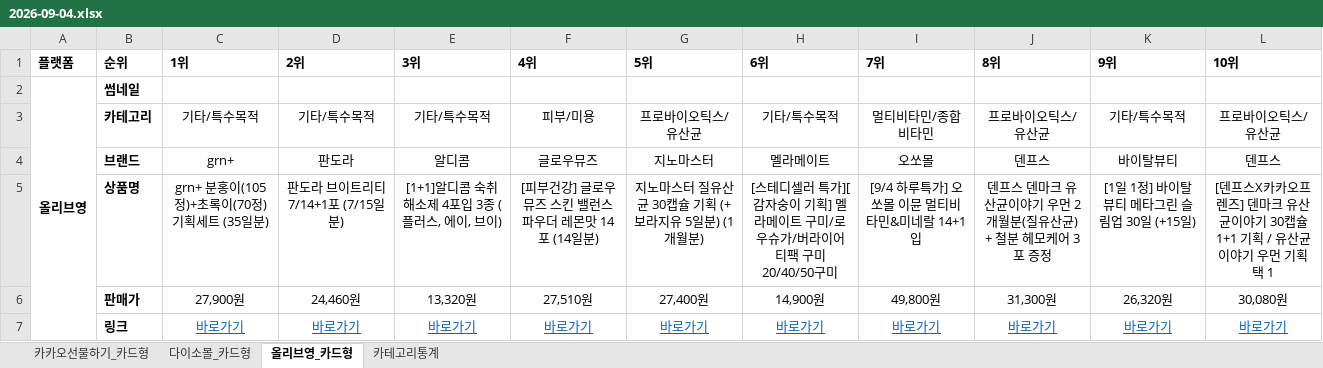
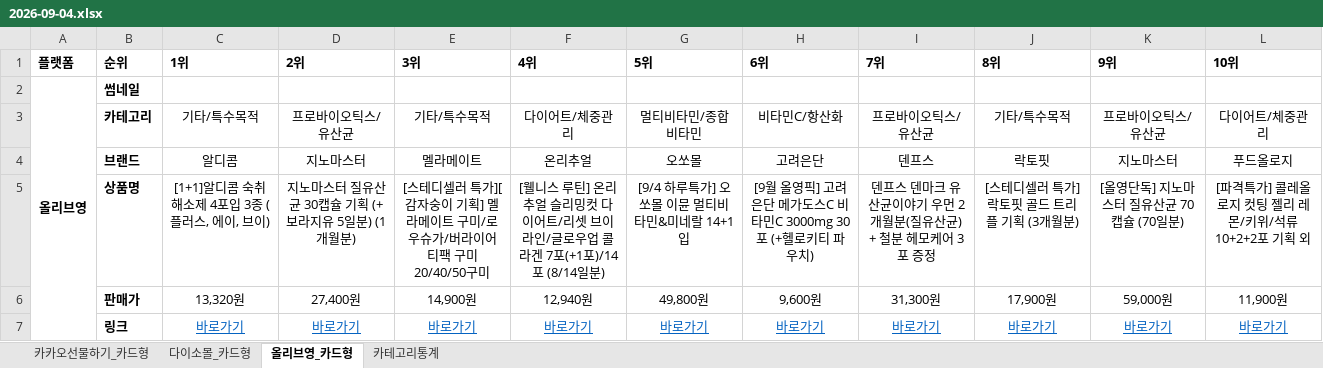
Before and after one commit to primexx98-sudo/online-mall-ranking, an Excel workbook: data/daily/2026-09/2026-09-04.xlsx, sheet 올리브영_카드형, drawn as a sheet; values as stored, in another font and other column widths than the file's, no borders; charts and pictures not drawn; the diff names each change by its address in the sheet, - before the commit and + after, or states it on an @@ line.

```diff
--- a/data/daily/2026-09/2026-09-04.xlsx (sheet 올리브영_카드형)
+++ b/data/daily/2026-09/2026-09-04.xlsx (sheet 올리브영_카드형)
-D3 (2위): 기타/특수목적
+D3 (2위): 프로바이오틱스/유산균
-F3 (4위): 피부/미용
+F3 (4위): 다이어트/체중관리
-G3 (5위): 프로바이오틱스/유산균
+G3 (5위): 멀티비타민/종합비타민
-H3 (6위): 기타/특수목적
+H3 (6위): 비타민C/항산화
-I3 (7위): 멀티비타민/종합비타민
+I3 (7위): 프로바이오틱스/유산균
-J3 (8위): 프로바이오틱스/유산균
+J3 (8위): 기타/특수목적
-K3 (9위): 기타/특수목적
+K3 (9위): 프로바이오틱스/유산균
-L3 (10위): 프로바이오틱스/유산균
+L3 (10위): 다이어트/체중관리
-C4 (1위): grn+
+C4 (1위): 알디콤
-D4 (2위): 판도라
+D4 (2위): 지노마스터
-E4 (3위): 알디콤
+E4 (3위): 멜라메이트
-F4 (4위): 글로우뮤즈
+F4 (4위): 온리추얼
-G4 (5위): 지노마스터
+G4 (5위): 오쏘몰
-H4 (6위): 멜라메이트
+H4 (6위): 고려은단
-I4 (7위): 오쏘몰
+I4 (7위): 덴프스
-J4 (8위): 덴프스
+J4 (8위): 락토핏
-K4 (9위): 바이탈뷰티
+K4 (9위): 지노마스터
-L4 (10위): 덴프스
+L4 (10위): 푸드올로지
-C5 (1위): grn+ 분홍이(105정)+초록이(70정) 기획세트 (35일분)
+C5 (1위): [1+1]알디콤 숙취해소제 4포입 3종 (플러스, 에이, 브이)
-D5 (2위): 판도라 브이트리티 7/14+1포 (7/15일분)
+D5 (2위): 지노마스터 질유산균 30캡슐 기획 (+보라지유 5일분) (1개월분)
-E5 (3위): [1+1]알디콤 숙취해소제 4포입 3종 (플러스, 에이, 브이)
+E5 (3위): [스테디셀러 특가][감자숭이 기획] 멜라메이트 구미/로우슈가/버라이어티팩 구미 20/40/50구미
-F5 (4위): [피부건강] 글로우뮤즈 스킨 밸런스 파우더 레몬맛 14포 (14일분)
+F5 (4위): [웰니스 루틴] 온리추얼 슬리밍컷 다이어트/리셋 브이라인/글로우업 콜라겐 7포(+1포)/14포 (8/14일분)
-G5 (5위): 지노마스터 질유산균 30캡슐 기획 (+보라지유 5일분) (1개월분)
+G5 (5위): [9/4 하루특가] 오쏘몰 이뮨 멀티비타민&미네랄 14+1입
-H5 (6위): [스테디셀러 특가][감자숭이 기획] 멜라메이트 구미/로우슈가/버라이어티팩 구미 20/40/50구미
+H5 (6위): [9월 올영픽] 고려은단 메가도스C 비타민C 3000mg 30포 (+헬로키티 파우치)
-I5 (7위): [9/4 하루특가] 오쏘몰 이뮨 멀티비타민&미네랄 14+1입
+I5 (7위): 덴프스 덴마크 유산균이야기 우먼 2개월분(질유산균) + 철분 헤모케어 3포 증정
-J5 (8위): 덴프스 덴마크 유산균이야기 우먼 2개월분(질유산균) + 철분 헤모케어 3포 증정
+J5 (8위): [스테디셀러 특가] 락토핏 골드 트리플 기획 (3개월분)
-K5 (9위): [1일 1정] 바이탈뷰티 메타그린 슬림업 30일 (+15일)
+K5 (9위): [올영단독] 지노마스터 질유산균 70캡슐 (70일분)
-L5 (10위): [덴프스X카카오프렌즈] 덴마크 유산균이야기 30캡슐 1+1 기획 / 유산균이야기 우먼 기획 택 1
+L5 (10위): [파격특가] 콜레올로지 컷팅 젤리 레몬/키위/석류 10+2+2포 기획 외
-C6 (1위): 27,900원
+C6 (1위): 13,320원
-D6 (2위): 24,460원
+D6 (2위): 27,400원
-E6 (3위): 13,320원
+E6 (3위): 14,900원
-F6 (4위): 27,510원
+F6 (4위): 12,940원
-G6 (5위): 27,400원
+G6 (5위): 49,800원
-H6 (6위): 14,900원
+H6 (6위): 9,600원
-I6 (7위): 49,800원
+I6 (7위): 31,300원
-J6 (8위): 31,300원
+J6 (8위): 17,900원
-K6 (9위): 26,320원
+K6 (9위): 59,000원
-L6 (10위): 30,080원
+L6 (10위): 11,900원
```
Also changed, not shown: sheet 카테고리통계, sheet 다이소몰_카드형, sheet 카카오선물하기_카드형, charts or pictures.
